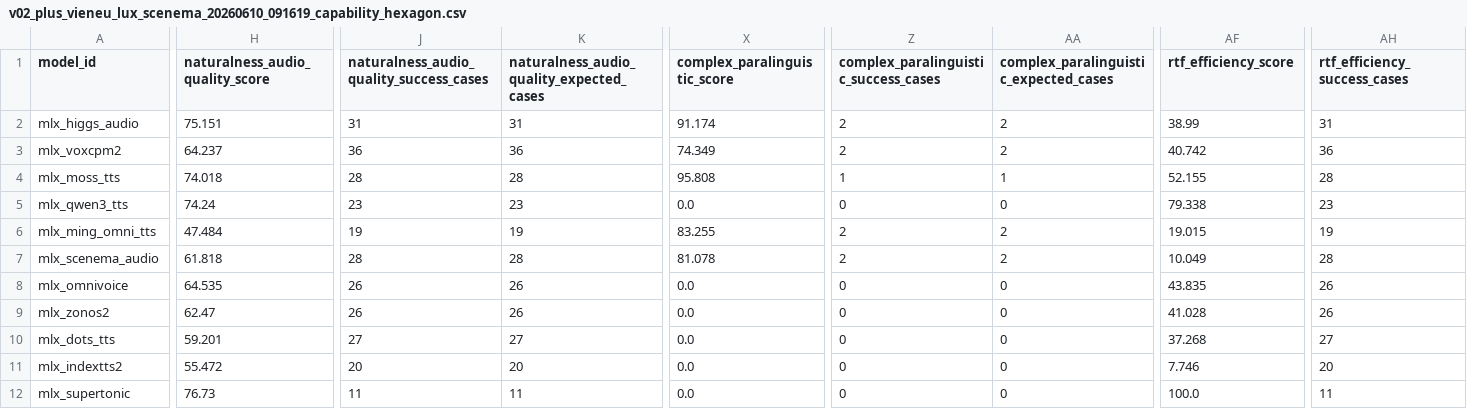
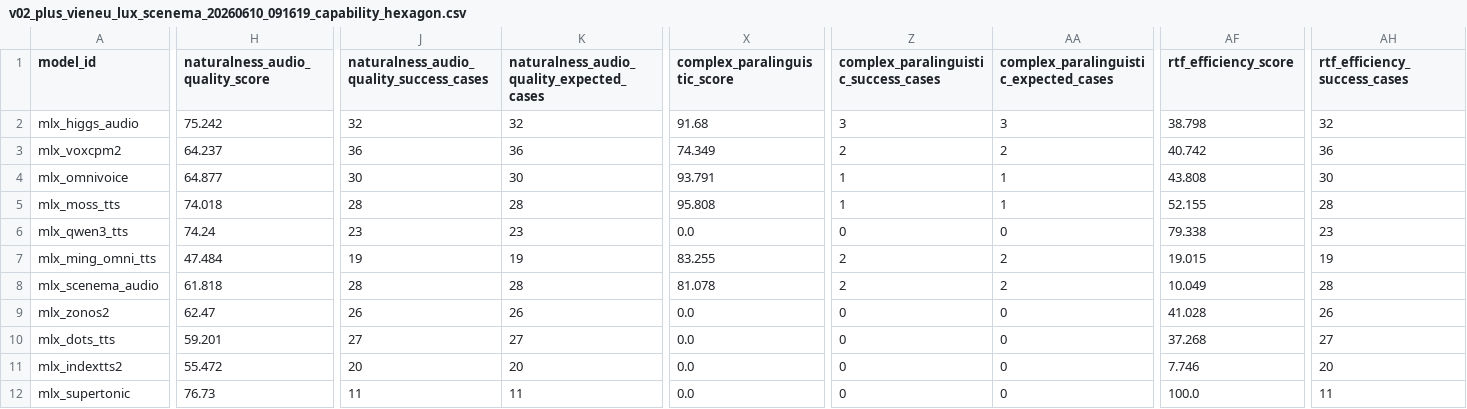
Before and after one commit to vanch007/mlx-tts-benchmarks, a CSV file: reports/v02_plus_vieneu_lux_scenema_20260610_091619_capability_hexagon.csv, drawn as a sheet; only a part is shown, gaps mark what is left out; removed rows and columns are numbered as before the commit, all else as after; rows hold the shown columns only; the diff covers the shown part only; the diff names each change by its address in the sheet, - before the commit and + after, or states it on an @@ line.

```diff
--- a/reports/v02_plus_vieneu_lux_scenema_20260610_091619_capability_hexagon.csv
+++ b/reports/v02_plus_vieneu_lux_scenema_20260610_091619_capability_hexagon.csv
-H2 (naturalness_audio_quality_score): 75.151
+H2 (naturalness_audio_quality_score): 75.242
-J2: 31
+J2: 32
-K2: 31
+K2: 32
-X2 (complex_paralinguistic_score): 91.174
+X2 (complex_paralinguistic_score): 91.68
-Z2: 2
+Z2: 3
-AA2: 2
+AA2: 3
-AF2 (rtf_efficiency_score): 38.99
+AF2 (rtf_efficiency_score): 38.798
-AH2 (rtf_efficiency_success_cases): 31
+AH2 (rtf_efficiency_success_cases): 32
+row 4: mlx_omnivoice | 64.877 | 30 | 30 | 93.791 | 1 | 1 | 43.808 | 30
-row 8: mlx_omnivoice | 64.535 | 26 | 26 | 0.0 | 0 | 0 | 43.835 | 26
```
Also changed, not shown: 3 edited cells elsewhere in this file, reports/v02_plus_vieneu_lux_scenema_20260610_091619_audio_anomalies.csv, reports/v02_plus_vieneu_lux_scenema_20260610_091619_capability_hexagon_axes.csv, 12 other files.
